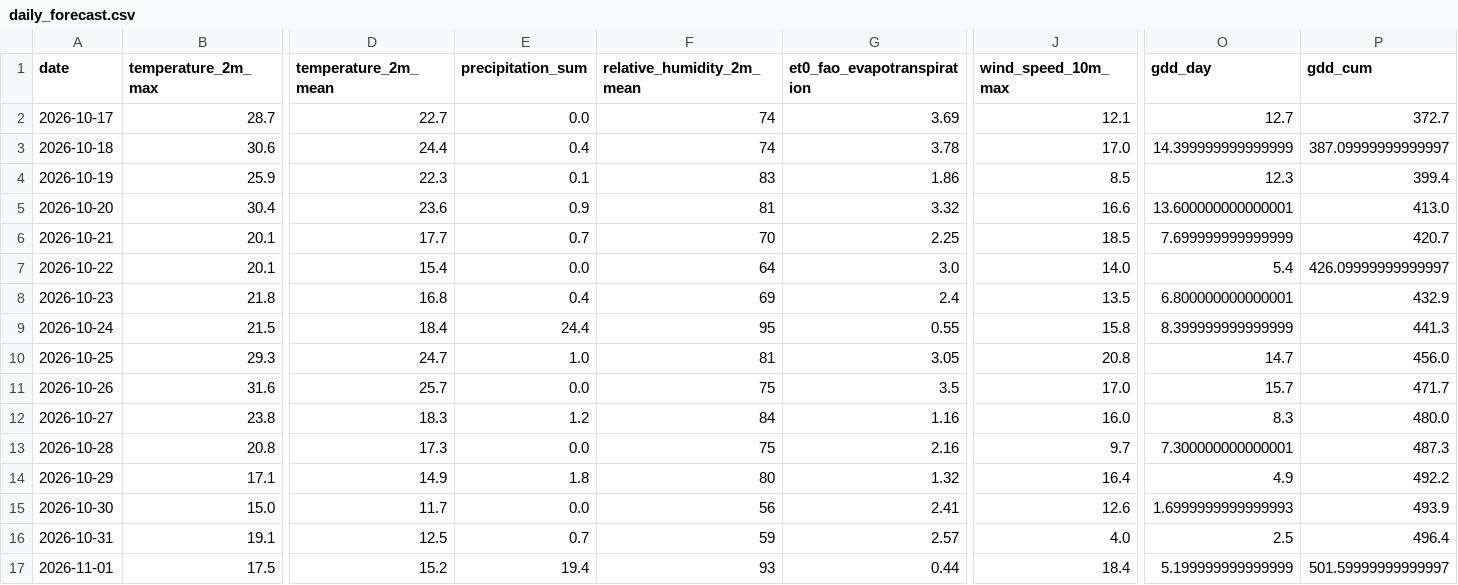
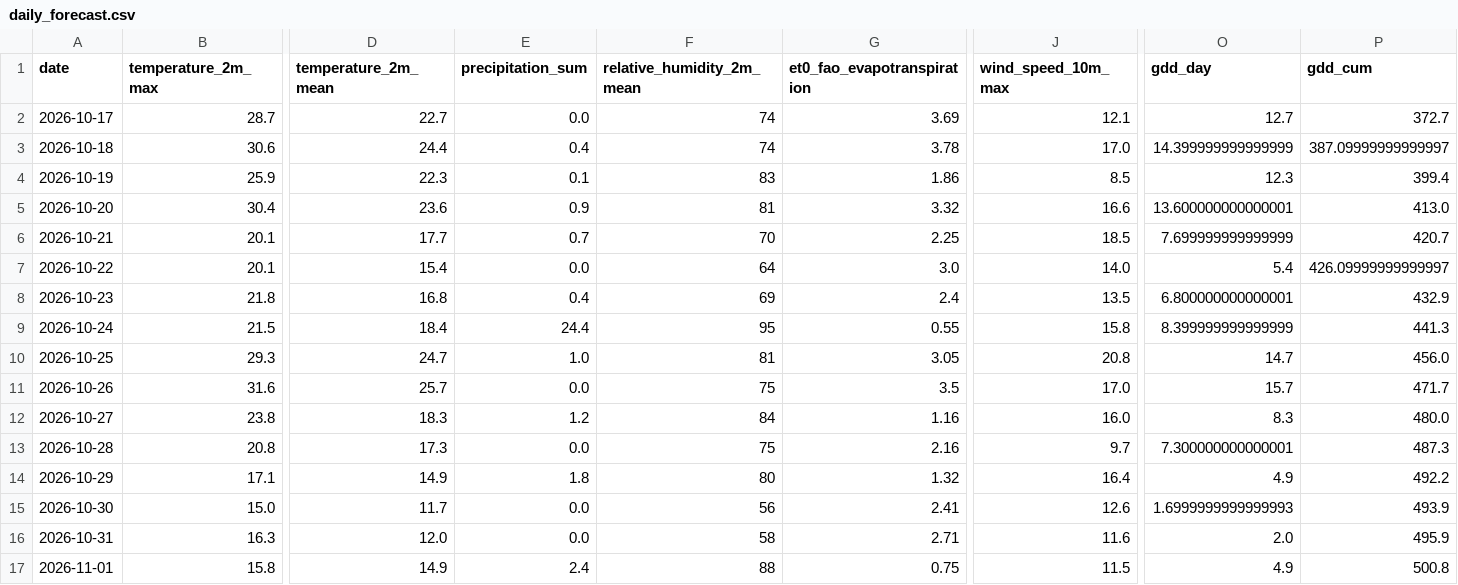
Before and after one commit to Eric2007-sudo/TeaWindow, a CSV file: data/processed/daily_forecast.csv, drawn as a sheet; only a part is shown, gaps mark what is left out; the diff covers the shown part only; the diff names each change by its address in the sheet, - before the commit and + after, or states it on an @@ line.

Commit message:
plotctx: unify single-day and series risk (same daily dryness terms)

```diff
--- a/data/processed/daily_forecast.csv
+++ b/data/processed/daily_forecast.csv
-B16 (temperature_2m_max): 19.1
+B16 (temperature_2m_max): 16.3
-D16 (temperature_2m_mean): 12.5
+D16 (temperature_2m_mean): 12.0
-E16 (precipitation_sum): 0.7
+E16 (precipitation_sum): 0.0
-F16 (relative_humidity_2m_mean): 59
+F16 (relative_humidity_2m_mean): 58
-G16 (et0_fao_evapotranspiration): 2.57
+G16 (et0_fao_evapotranspiration): 2.71
-J16 (wind_speed_10m_max): 4.0
+J16 (wind_speed_10m_max): 11.6
-O16 (gdd_day): 2.5
+O16 (gdd_day): 2.0
-P16 (gdd_cum): 496.4
+P16 (gdd_cum): 495.9
-B17 (temperature_2m_max): 17.5
+B17 (temperature_2m_max): 15.8
-D17 (temperature_2m_mean): 15.2
+D17 (temperature_2m_mean): 14.9
-E17 (precipitation_sum): 19.4
+E17 (precipitation_sum): 2.4
-F17 (relative_humidity_2m_mean): 93
+F17 (relative_humidity_2m_mean): 88
-G17 (et0_fao_evapotranspiration): 0.44
+G17 (et0_fao_evapotranspiration): 0.75
-J17 (wind_speed_10m_max): 18.4
+J17 (wind_speed_10m_max): 11.5
-O17 (gdd_day): 5.199999999999999
+O17 (gdd_day): 4.9
-P17 (gdd_cum): 501.59999999999997
+P17 (gdd_cum): 500.8
```
Also changed, not shown: 14 edited cells elsewhere in this file, 5 other files.
